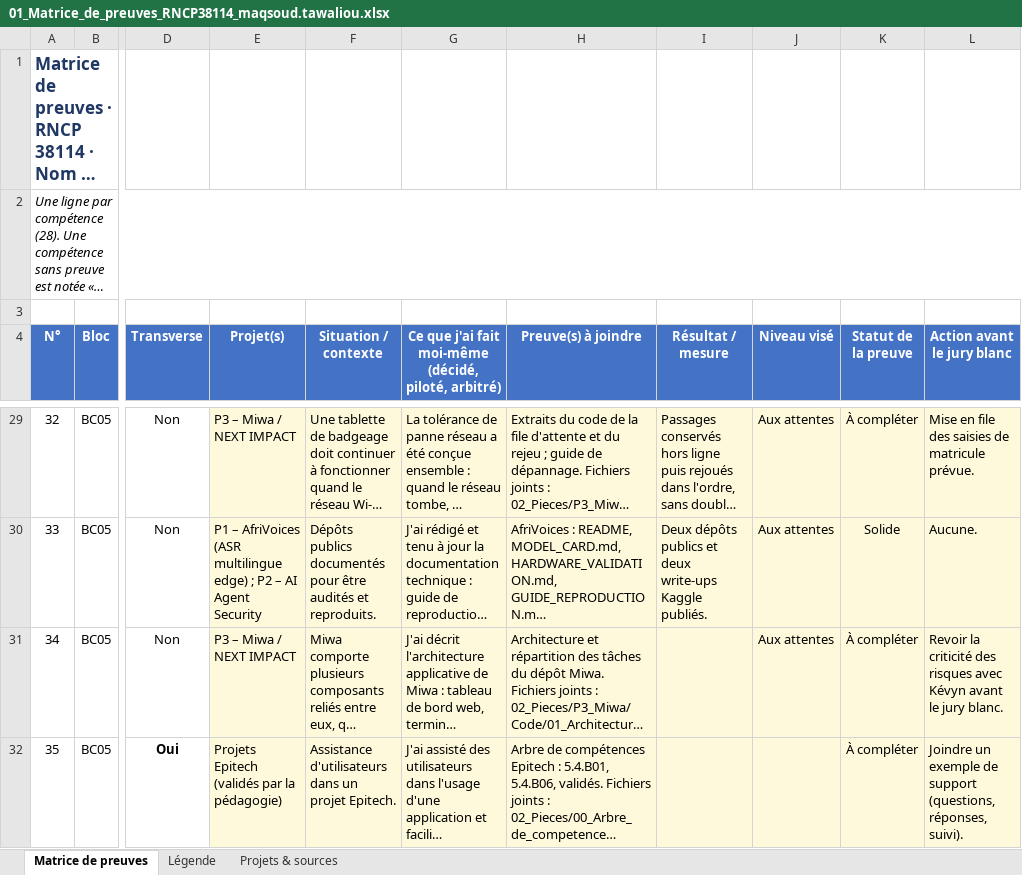
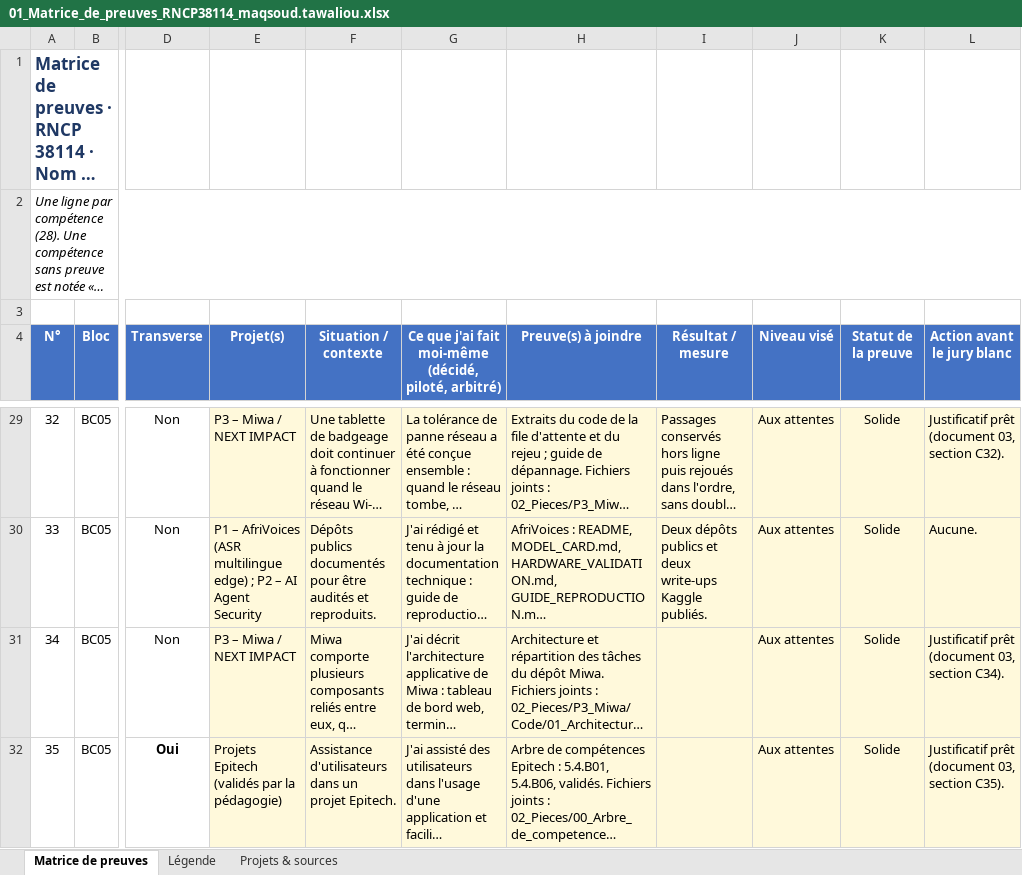
Before and after one commit to Okpeyemi/dossier-rncp38114-maqsoud-tawaliou, an Excel workbook: 01_Matrice_de_preuves_RNCP38114_maqsoud.tawaliou.xlsx, sheet Matrice de preuves, drawn as a sheet; only a part is shown, gaps mark what is left out; long unchanged cells end in …; values as stored, in another font and other column widths than the file's, no borders; conditional formats not drawn; the diff covers the shown part only; the diff names each change by its address in the sheet, - before the commit and + after, or states it on an @@ line.

Commit message:
Add files via upload

```diff
--- a/01_Matrice_de_preuves_RNCP38114_maqsoud.tawaliou.xlsx (sheet Matrice de preuves)
+++ b/01_Matrice_de_preuves_RNCP38114_maqsoud.tawaliou.xlsx (sheet Matrice de preuves)
-K29 (Statut de la preuve): À compléter
+K29 (Statut de la preuve): Solide
-L29 (Action avant le jury blanc): Mise en file des saisies de matricule prévue.
+L29 (Action avant le jury blanc): Justificatif prêt (document 03, section C32).
-K31:K32 (Statut de la preuve): À compléter
+K31:K32 (Statut de la preuve): Solide
-L31 (Action avant le jury blanc): Revoir la criticité des risques avec Kévyn avant le jury blanc.
+L31 (Action avant le jury blanc): Justificatif prêt (document 03, section C34).
-J32 (Niveau visé): (empty)
+J32 (Niveau visé): Aux attentes
-L32 (Action avant le jury blanc): Joindre un exemple de support (questions, réponses, suivi).
+L32 (Action avant le jury blanc): Justificatif prêt (document 03, section C35).
```
Also changed, not shown: 45 edited cells elsewhere in this sheet.
